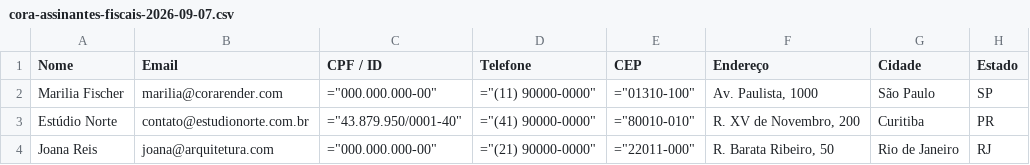
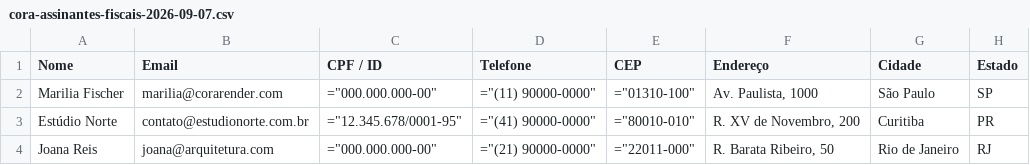
Before and after one commit to contato9barra7-cmd/cora-site, a CSV file: ferramentas/csv-exemplo/cora-assinantes-fiscais-2026-09-07.csv, drawn as a sheet; only a part is shown; the diff names each change by its address in the sheet, - before the commit and + after, or states it on an @@ line.

```diff
--- a/ferramentas/csv-exemplo/cora-assinantes-fiscais-2026-09-07.csv
+++ b/ferramentas/csv-exemplo/cora-assinantes-fiscais-2026-09-07.csv
-C3 (CPF / ID): ="43.879.950/0001-40"
+C3 (CPF / ID): ="12.345.678/0001-95"
```
Also changed, not shown: ferramentas/csv-exemplo/cora-recargas-fiscais-2026-09-07.csv, 8 other files.
